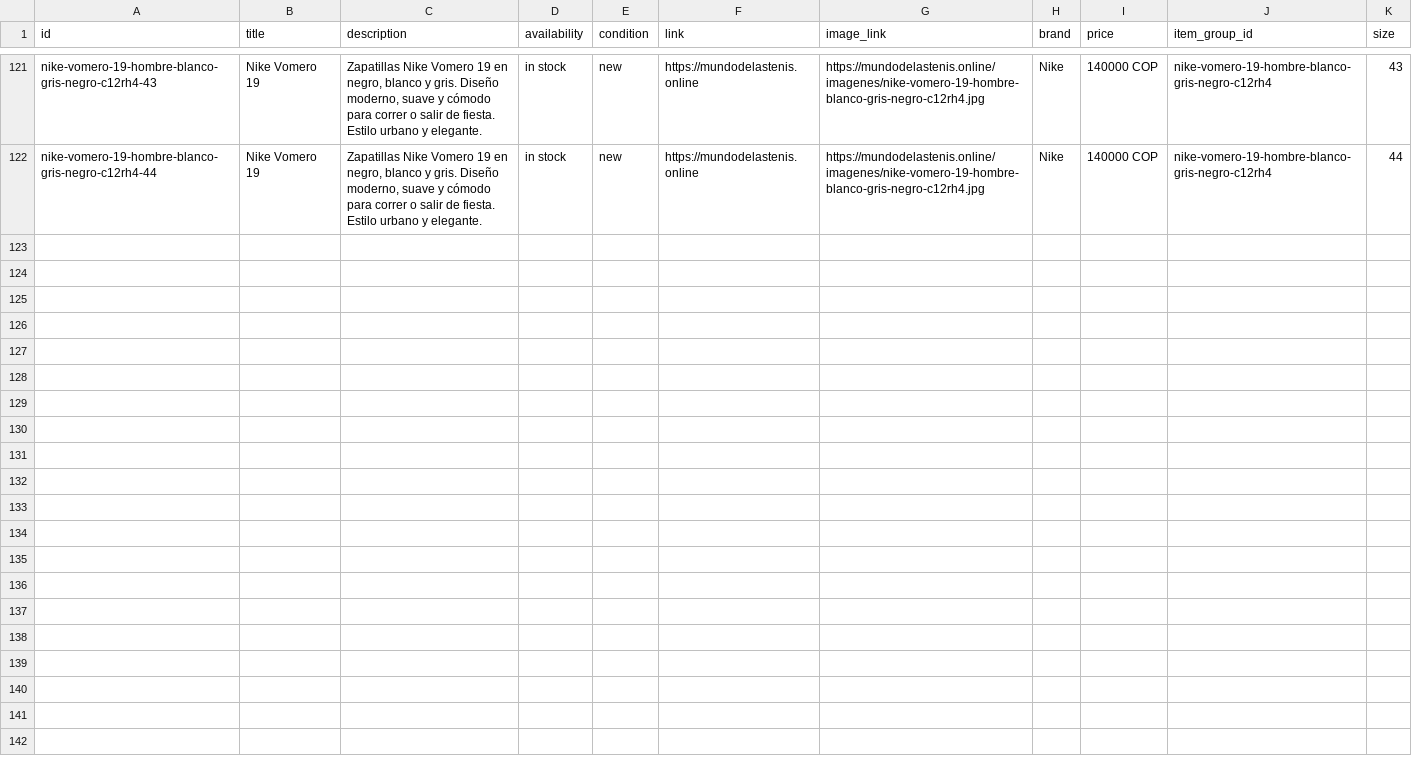
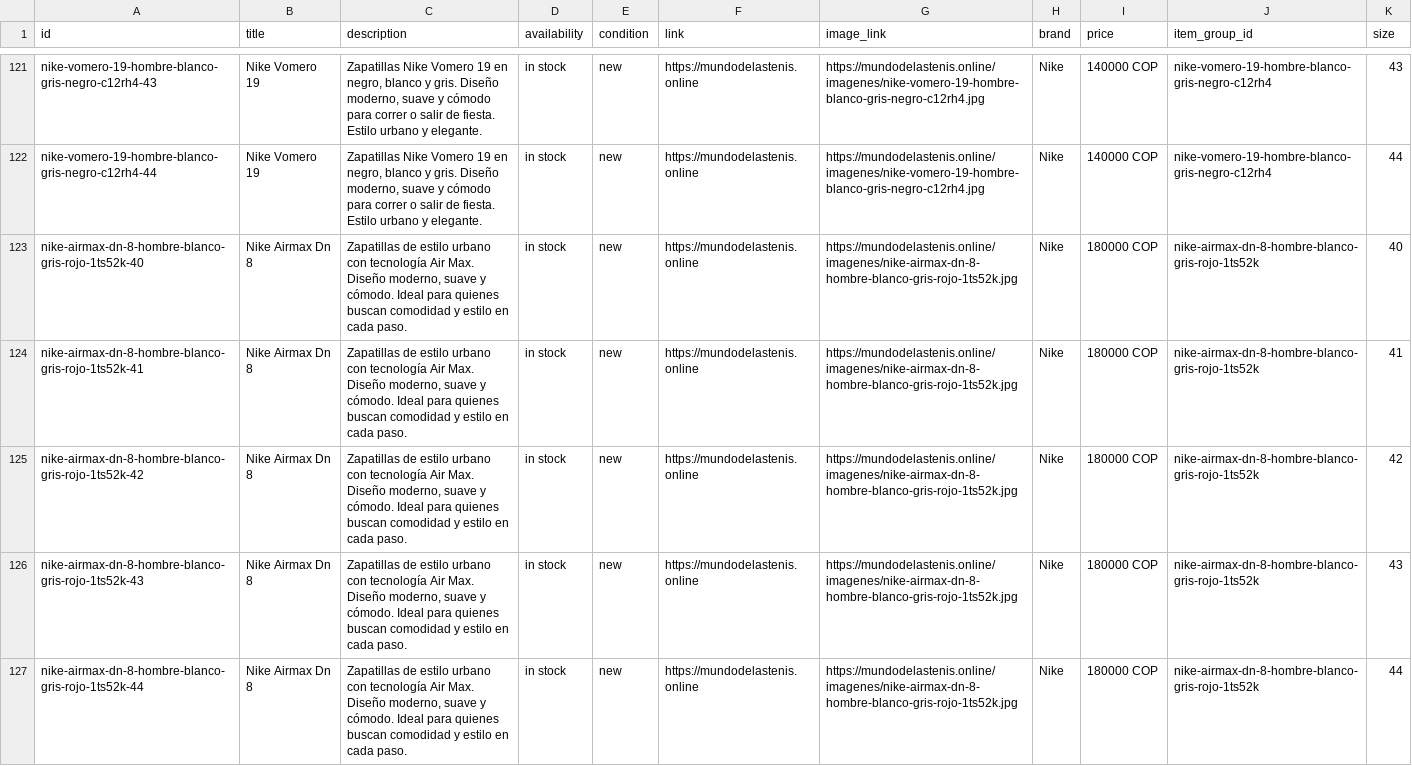
Before and after one commit to Aanticamperos/Mundo-de-las-tenis, a CSV file: catalogo-meta.csv, drawn as a sheet; only a part is shown, gaps mark what is left out.

Commit message:
Actualizar catálogo de WhatsApp

```diff
--- a/catalogo-meta.csv
+++ b/catalogo-meta.csv
@@ -122 +122,6 @@
 "nike-vomero-19-hombre-blanco-gris-negro-c12rh4-44","Nike Vomero 19","Zapatillas Nike Vomero 19 en negro, blanco y gris. Diseño moderno, suave y cómodo para correr o salir de fiesta. Estilo urbano y elegante.","in stock","new","https://mundodelastenis.online","https://mundodelastenis.online/imagenes/nike-vomero-19-hombre-blanco-gris-negro-c12rh4.jpg","Nike","140000 COP","nike-vomero-19-hombre-blanco-gris-negro-c12rh4","44"
+"nike-airmax-dn-8-hombre-blanco-gris-rojo-1ts52k-40","Nike Airmax Dn 8","Zapatillas de estilo urbano con tecnología Air Max. Diseño moderno, suave y cómodo. Ideal para quienes buscan comodidad y estilo en cada paso.","in stock","new","https://mundodelastenis.online","https://mundodelastenis.online/imagenes/nike-airmax-dn-8-hombre-blanco-gris-rojo-1ts52k.jpg","Nike","180000 COP","nike-airmax-dn-8-hombre-blanco-gris-rojo-1ts52k","40"
+"nike-airmax-dn-8-hombre-blanco-gris-rojo-1ts52k-41","Nike Airmax Dn 8","Zapatillas de estilo urbano con tecnología Air Max. Diseño moderno, suave y cómodo. Ideal para quienes buscan comodidad y estilo en cada paso.","in stock","new","https://mundodelastenis.online","https://mundodelastenis.online/imagenes/nike-airmax-dn-8-hombre-blanco-gris-rojo-1ts52k.jpg","Nike","180000 COP","nike-airmax-dn-8-hombre-blanco-gris-rojo-1ts52k","41"
+"nike-airmax-dn-8-hombre-blanco-gris-rojo-1ts52k-42","Nike Airmax Dn 8","Zapatillas de estilo urbano con tecnología Air Max. Diseño moderno, suave y cómodo. Ideal para quienes buscan comodidad y estilo en cada paso.","in stock","new","https://mundodelastenis.online","https://mundodelastenis.online/imagenes/nike-airmax-dn-8-hombre-blanco-gris-rojo-1ts52k.jpg","Nike","180000 COP","nike-airmax-dn-8-hombre-blanco-gris-rojo-1ts52k","42"
+"nike-airmax-dn-8-hombre-blanco-gris-rojo-1ts52k-43","Nike Airmax Dn 8","Zapatillas de estilo urbano con tecnología Air Max. Diseño moderno, suave y cómodo. Ideal para quienes buscan comodidad y estilo en cada paso.","in stock","new","https://mundodelastenis.online","https://mundodelastenis.online/imagenes/nike-airmax-dn-8-hombre-blanco-gris-rojo-1ts52k.jpg","Nike","180000 COP","nike-airmax-dn-8-hombre-blanco-gris-rojo-1ts52k","43"
+"nike-airmax-dn-8-hombre-blanco-gris-rojo-1ts52k-44","Nike Airmax Dn 8","Zapatillas de estilo urbano con tecnología Air Max. Diseño moderno, suave y cómodo. Ideal para quienes buscan comodidad y estilo en cada paso.","in stock","new","https://mundodelastenis.online","https://mundodelastenis.online/imagenes/nike-airmax-dn-8-hombre-blanco-gris-rojo-1ts52k.jpg","Nike","180000 COP","nike-airmax-dn-8-hombre-blanco-gris-rojo-1ts52k","44"
```
